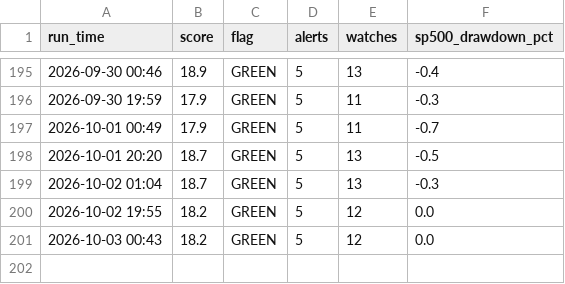
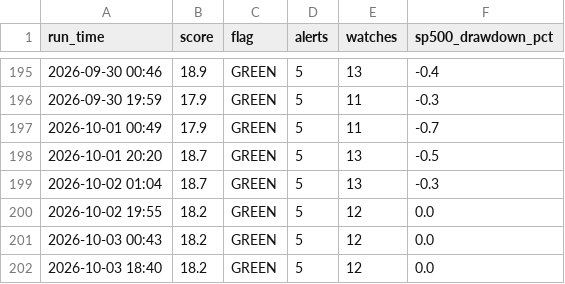
Before and after one commit to kyn100/market-crash-monitor, a CSV file: history.csv, drawn as a sheet; only a part is shown, gaps mark what is left out.

```diff
--- a/history.csv
+++ b/history.csv
@@ -201 +201,2 @@ run_time,score,flag,alerts,watches,sp500_drawdown_pct
 2026-10-03 00:43,18.2,GREEN,5,12,0.0
+2026-10-03 18:40,18.2,GREEN,5,12,0.0
```
Also changed, not shown: 1 other file.
